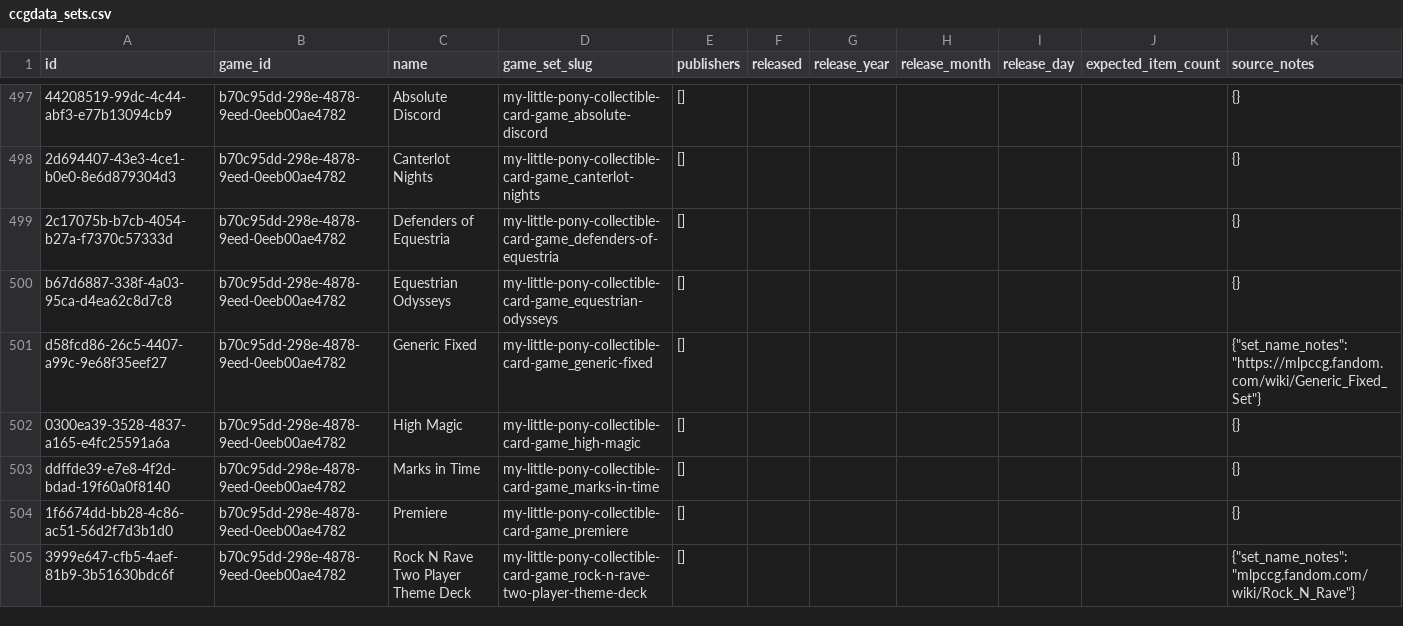
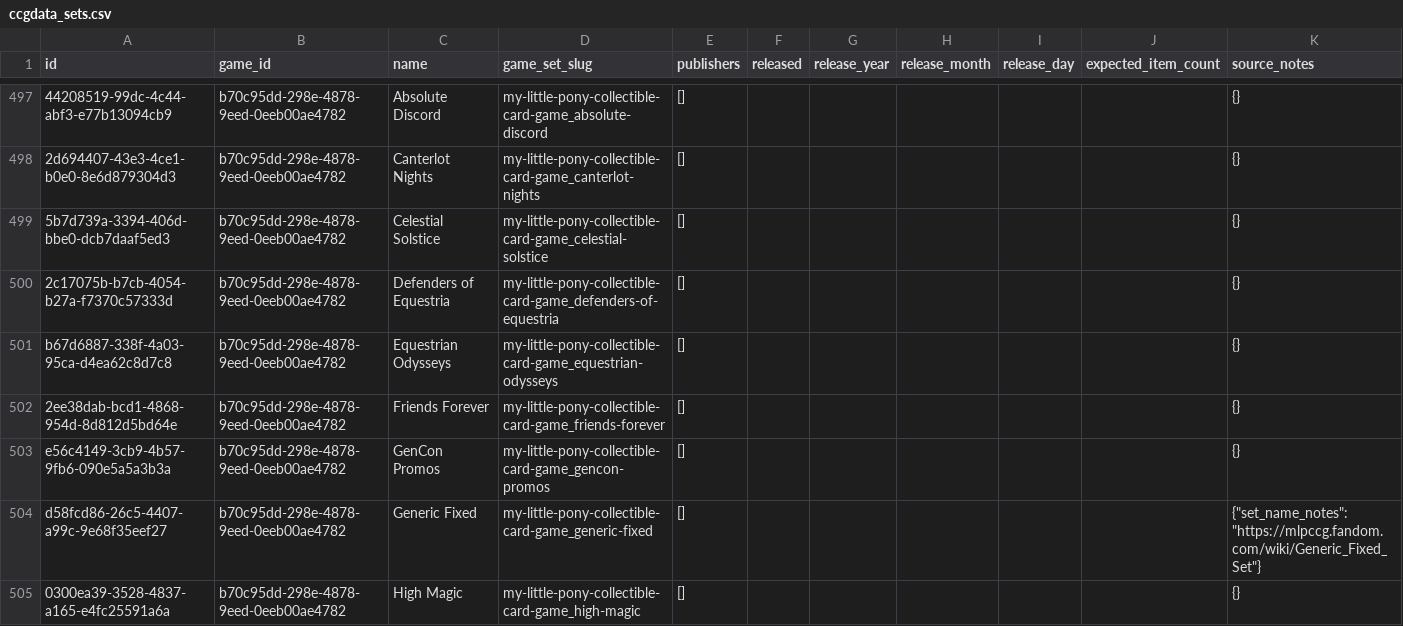
Before and after one commit to edforth/ccgdata, a CSV file: import/ccgdata_sets.csv, drawn as a sheet; only a part is shown, gaps mark what is left out; the shorter side is filled out with more unchanged rows; the diff covers the shown part only; the diff names each change by its address in the sheet, - before the commit and + after, or states it on an @@ line.

```diff
--- a/import/ccgdata_sets.csv
+++ b/import/ccgdata_sets.csv
+row 499: 5b7d739a-3394-406d-bbe0-dcb7daaf5ed3 | b70c95dd-298e-4878-9eed-0eeb00ae4782 | Celestial Solstice | my-little-pony-collectible-card-game_celestial-solstice | [] |  |  |  |  |  | {}
+row 502: 2ee38dab-bcd1-4868-954d-8d812d5bd64e | b70c95dd-298e-4878-9eed-0eeb00ae4782 | Friends Forever | my-little-pony-collectible-card-game_friends-forever | [] |  |  |  |  |  | {}
+row 503: e56c4149-3cb9-4b57-9fb6-090e5a5a3b3a | b70c95dd-298e-4878-9eed-0eeb00ae4782 | GenCon Promos | my-little-pony-collectible-card-game_gencon-promos | [] |  |  |  |  |  | {}
```
Also changed, not shown: 7 added rows and 3 edited cells elsewhere in this file, 4 other files.
